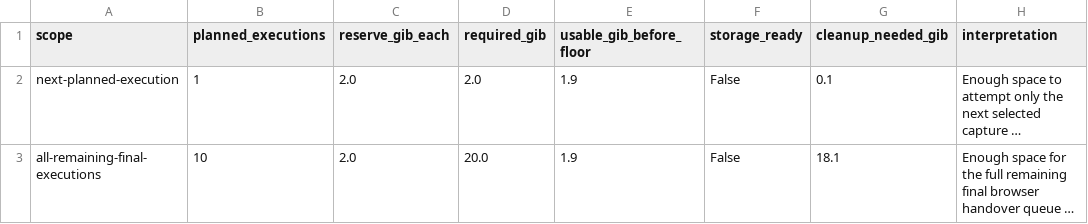
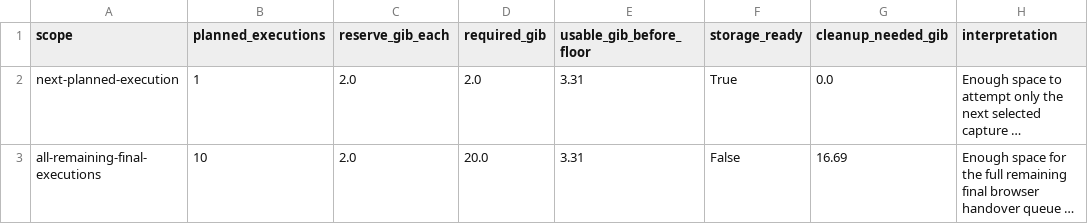
Before and after one commit to manNomi/quic-connect-migration, a CSV file: data/final-capture-storage-budget-20260624.csv, drawn as a sheet; long unchanged cells end in …; the diff names each change by its address in the sheet, - before the commit and + after, or states it on an @@ line.

```diff
--- a/data/final-capture-storage-budget-20260624.csv
+++ b/data/final-capture-storage-budget-20260624.csv
-E2:E3 (usable_gib_before_floor): 1.9
+E2:E3 (usable_gib_before_floor): 3.31
-F2 (storage_ready): False
+F2 (storage_ready): True
-G2 (cleanup_needed_gib): 0.1
+G2 (cleanup_needed_gib): 0.0
-G3 (cleanup_needed_gib): 18.1
+G3 (cleanup_needed_gib): 16.69
```
Also changed, not shown: data/final-protocol-readiness-matrix-20260624.csv, data/p0-baseline-preflight-check-20260624.csv, 23 other files.
